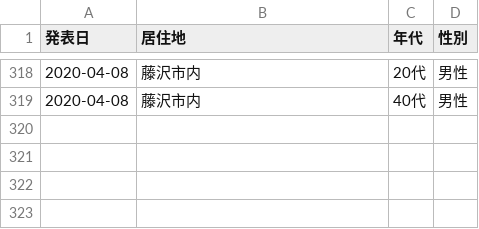
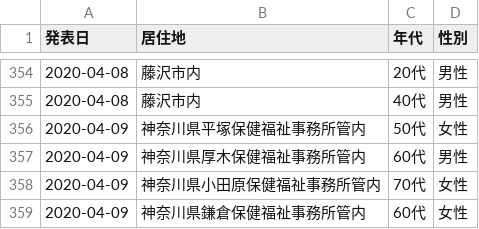
Before and after one commit to tsu-nera/hack-for-corona, a CSV file: rawdata/patients.csv, drawn as a sheet; only a part is shown, gaps mark what is left out; the diff covers the shown part only; the diff names each change by its address in the sheet, - before the commit and + after, or states it on an @@ line.

```diff
--- a/rawdata/patients.csv
+++ b/rawdata/patients.csv
+row 356: 2020-04-09 | 神奈川県平塚保健福祉事務所管内 | 50代 | 女性
+row 357: 2020-04-09 | 神奈川県厚木保健福祉事務所管内 | 60代 | 男性
+row 358: 2020-04-09 | 神奈川県小田原保健福祉事務所管内 | 70代 | 女性
+row 359: 2020-04-09 | 神奈川県鎌倉保健福祉事務所管内 | 60代 | 女性
```
Also changed, not shown: 36 added rows elsewhere in this file, rawdata/contacts.csv, rawdata/querent.csv, 1 other file.
